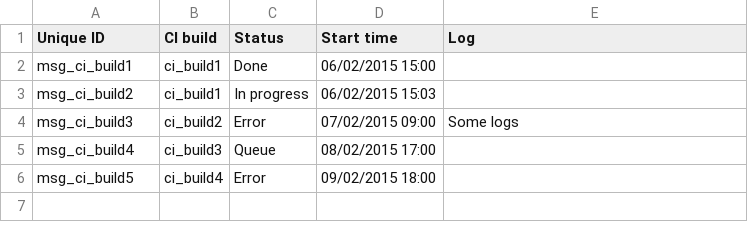
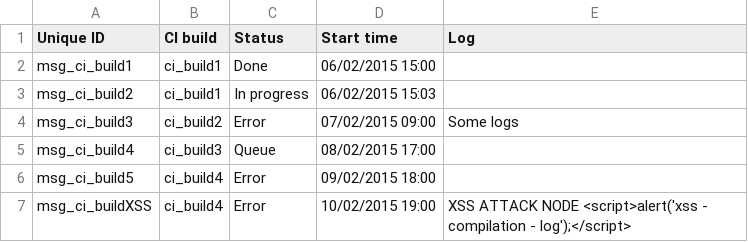
Before and after one commit to shoov/shoov, a CSV file: shoov/modules/custom/shoov_migrate/csv/message/msg_ci_build.csv, drawn as a sheet; the diff names each change by its address in the sheet, - before the commit and + after, or states it on an @@ line.

```diff
--- a/shoov/modules/custom/shoov_migrate/csv/message/msg_ci_build.csv
+++ b/shoov/modules/custom/shoov_migrate/csv/message/msg_ci_build.csv
+row 7: msg_ci_buildXSS | ci_build4 | Error | 10/02/2015 19:00 | XSS ATTACK NODE <script>alert('xss - compilation - log');</script>
```
Also changed, not shown: shoov/modules/custom/shoov_migrate/csv/node/ci_incident.csv.
